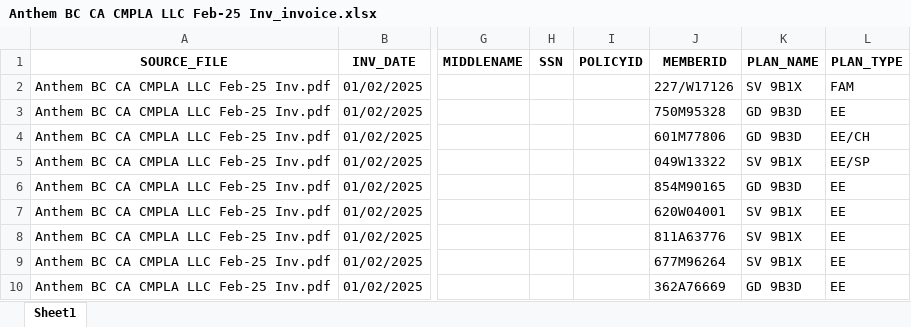
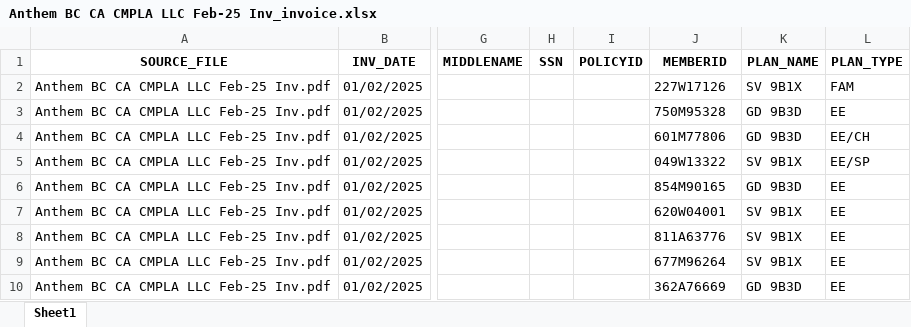
Before and after one commit to kalaiyarasi2/Gpu_server, an Excel workbook: Unified_PDF_Platform/unified_outputs/Anthem BC CA CMPLA LLC Feb-25 Inv_invoice.xlsx, sheet Sheet1, drawn as a sheet; only a part is shown, gaps mark what is left out; values as stored, in another font and other column widths than the file's, no borders; the diff names each change by its address in the sheet, - before the commit and + after, or states it on an @@ line.

```diff
--- a/Unified_PDF_Platform/unified_outputs/Anthem BC CA CMPLA LLC Feb-25 Inv_invoice.xlsx (sheet Sheet1)
+++ b/Unified_PDF_Platform/unified_outputs/Anthem BC CA CMPLA LLC Feb-25 Inv_invoice.xlsx (sheet Sheet1)
-J2 (MEMBERID): 227/W17126
+J2 (MEMBERID): 227W17126
```
Also changed, not shown: Unified_PDF_Platform/unified_outputs/BCBS RI Revival Hotels Feb-25 Inv_invoice.xlsx, Unified_PDF_Platform/unified_outputs/Guardian Rocca Feb-25 Inv 2_invoice.xlsx, 42 other files.
